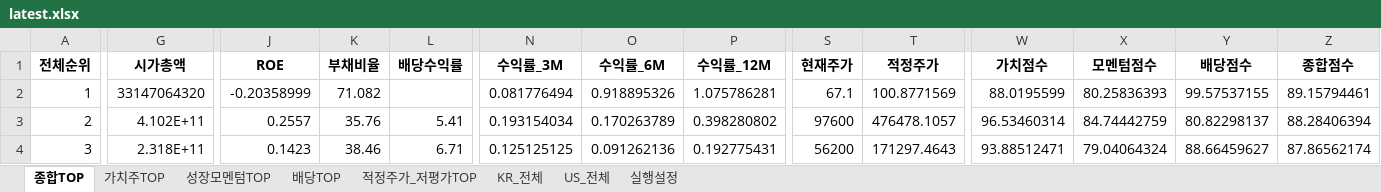
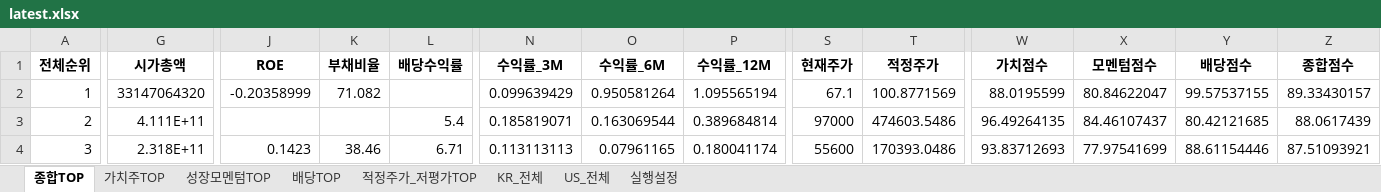
Before and after one commit to cskono1csm/stock-scanner, an Excel workbook: docs/reports/latest.xlsx, sheet 종합TOP, drawn as a sheet; only a part is shown, gaps mark what is left out; values as stored, in another font and other column widths than the file's, no borders; the diff covers the shown part only; the diff names each change by its address in the sheet, - before the commit and + after, or states it on an @@ line.

```diff
--- a/docs/reports/latest.xlsx (sheet 종합TOP)
+++ b/docs/reports/latest.xlsx (sheet 종합TOP)
-N2 (수익률_3M): 0.081776494
+N2 (수익률_3M): 0.099639429
-O2 (수익률_6M): 0.918895326
+O2 (수익률_6M): 0.950581264
-P2 (수익률_12M): 1.075786281
+P2 (수익률_12M): 1.095565194
-X2 (모멘텀점수): 80.25836393
+X2 (모멘텀점수): 80.84622047
-Z2 (종합점수): 89.15794461
+Z2 (종합점수): 89.33430157
-G3 (시가총액): 4.102E+11
+G3 (시가총액): 4.111E+11
-J3 (ROE): 0.2557
+J3 (ROE): (empty)
-K3 (부채비율): 35.76
+K3 (부채비율): (empty)
-L3 (배당수익률): 5.41
+L3 (배당수익률): 5.4
-N3 (수익률_3M): 0.193154034
+N3 (수익률_3M): 0.185819071
-O3 (수익률_6M): 0.170263789
+O3 (수익률_6M): 0.163069544
-P3 (수익률_12M): 0.398280802
+P3 (수익률_12M): 0.389684814
-S3 (현재주가): 97600
+S3 (현재주가): 97000
-T3 (적정주가): 476478.1057
+T3 (적정주가): 474603.5486
-W3 (가치점수): 96.53460314
+W3 (가치점수): 96.49264135
-X3 (모멘텀점수): 84.74442759
+X3 (모멘텀점수): 84.46107437
-Y3 (배당점수): 80.82298137
+Y3 (배당점수): 80.42121685
-Z3 (종합점수): 88.28406394
+Z3 (종합점수): 88.0617439
-N4 (수익률_3M): 0.125125125
+N4 (수익률_3M): 0.113113113
-O4 (수익률_6M): 0.091262136
+O4 (수익률_6M): 0.07961165
-P4 (수익률_12M): 0.192775431
+P4 (수익률_12M): 0.180041174
-S4 (현재주가): 56200
+S4 (현재주가): 55600
-T4 (적정주가): 171297.4643
+T4 (적정주가): 170393.0486
-W4 (가치점수): 93.88512471
+W4 (가치점수): 93.83712693
-X4 (모멘텀점수): 79.04064324
+X4 (모멘텀점수): 77.97541699
-Y4 (배당점수): 88.66459627
+Y4 (배당점수): 88.61154446
-Z4 (종합점수): 87.86562174
+Z4 (종합점수): 87.51093921
```
Also changed, not shown: 1727 edited cells elsewhere in this sheet, sheet KR_전체, sheet US_전체, sheet 적정주가_저평가TOP, sheet 배당TOP, sheet 성장모멘텀TOP, sheet 가치주TOP, 1 more sheet, 1 other file.
